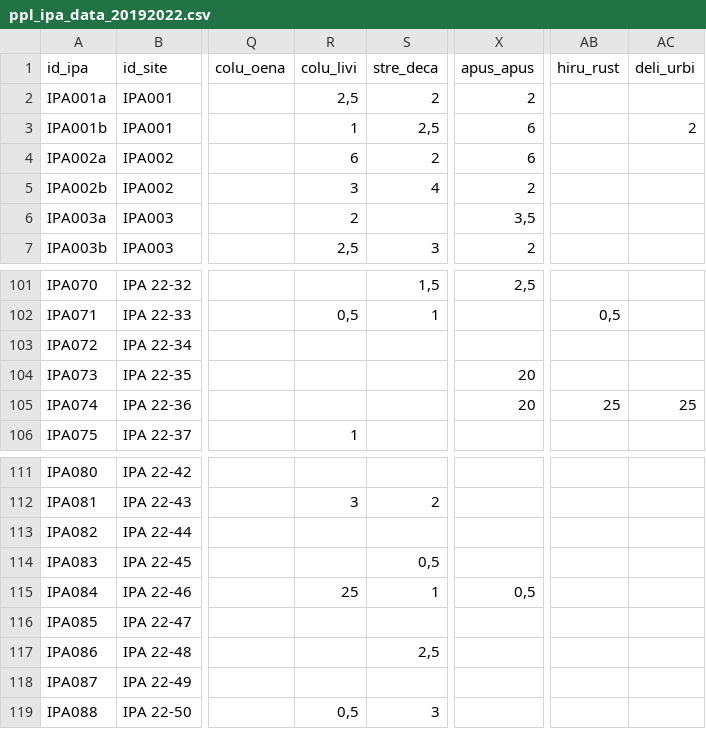
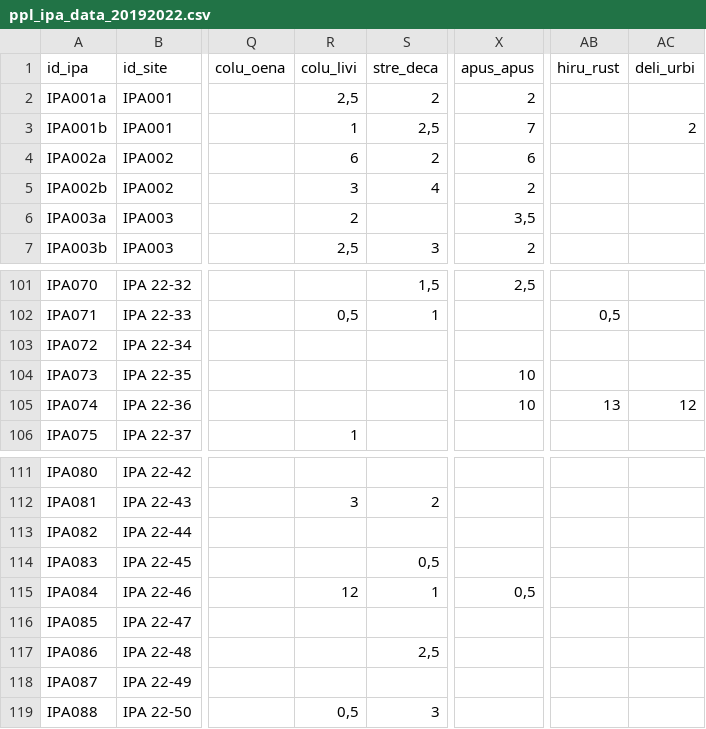
Before and after one commit to mrelnoob/ppl.ipa, a CSV file: data/ppl_ipa_data_20192022.csv, drawn as a sheet; only a part is shown, gaps mark what is left out; the diff names each change by its address in the sheet, - before the commit and + after, or states it on an @@ line.

Commit message:
:white_check_mark: Corrected errors in the data table!

```diff
--- a/data/ppl_ipa_data_20192022.csv
+++ b/data/ppl_ipa_data_20192022.csv
-X3 (apus_apus): 6
+X3 (apus_apus): 7
-X104:X105 (apus_apus): 20
+X104:X105 (apus_apus): 10
-AB105 (hiru_rust): 25
+AB105 (hiru_rust): 13
-AC105 (deli_urbi): 25
+AC105 (deli_urbi): 12
-R115 (colu_livi): 25
+R115 (colu_livi): 12
```
